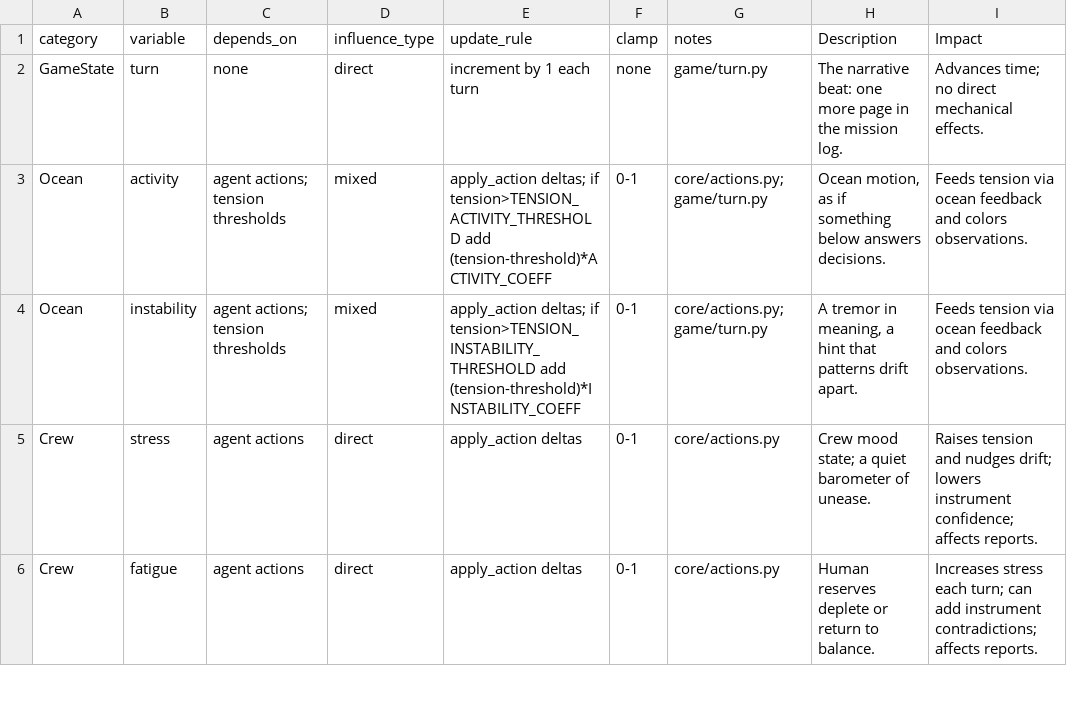
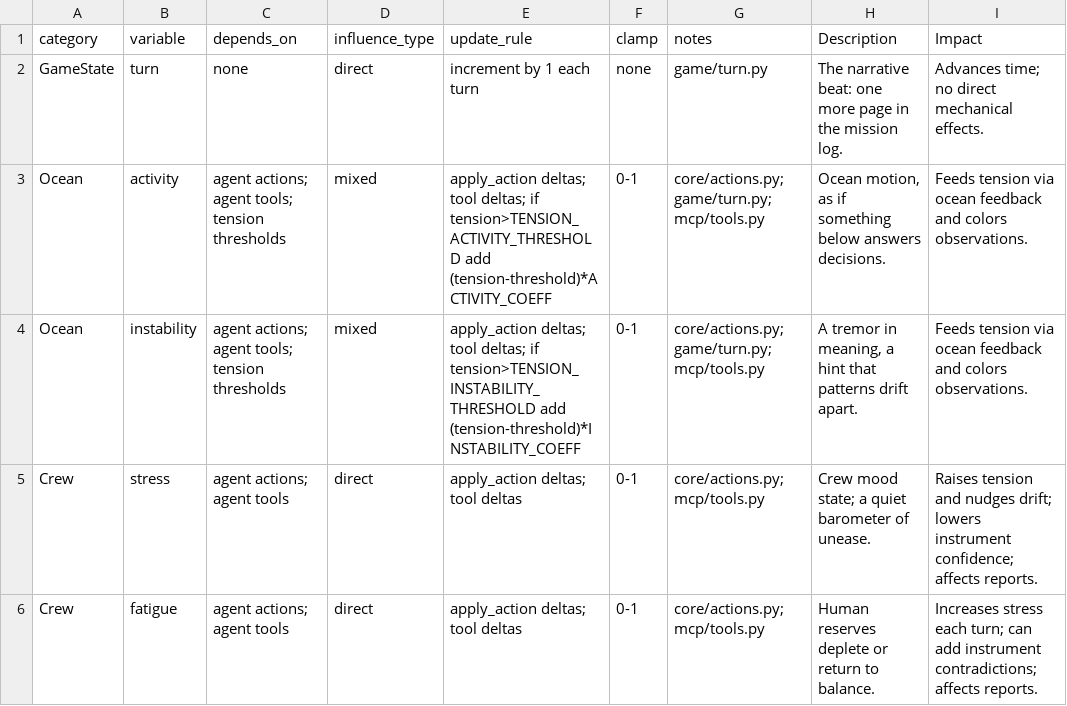
Before and after one commit to gulajmaciej/solaris2, a CSV file: docs/helps/cheatsheet.csv, drawn as a sheet; only a part is shown; the diff covers the shown part only; the diff names each change by its address in the sheet, - before the commit and + after, or states it on an @@ line.

Commit message:
feat(agent-tools): add MCP tools, streaming events, and CLI renderer

```diff
--- a/docs/helps/cheatsheet.csv
+++ b/docs/helps/cheatsheet.csv
-C3:C4 (depends_on): agent actions; tension thresholds
+C3:C4 (depends_on): agent actions; agent tools; tension thresholds
-E3 (update_rule): apply_action deltas; if tension>TENSION_ACTIVITY_THRESHOLD…
+E3 (update_rule): apply_action deltas; tool deltas; if tension>TENSION_ACTIVITY_THRESHOLD…
-G3:G4 (notes): core/actions.py; game/turn.py
+G3:G4 (notes): core/actions.py; game/turn.py; mcp/tools.py
-E4 (update_rule): apply_action deltas; if tension>TENSION_INSTABILITY_THRESHOLD…
+E4 (update_rule): apply_action deltas; tool deltas; if tension>TENSION_INSTABILITY_THRESHOLD…
-C5:C6 (depends_on): agent actions
+C5:C6 (depends_on): agent actions; agent tools
-E5:E6 (update_rule): apply_action deltas
+E5:E6 (update_rule): apply_action deltas; tool deltas
-G5:G6 (notes): core/actions.py
+G5:G6 (notes): core/actions.py; mcp/tools.py
```
Also changed, not shown: 1 added row and 6 edited cells elsewhere in this file, 15 other files.
